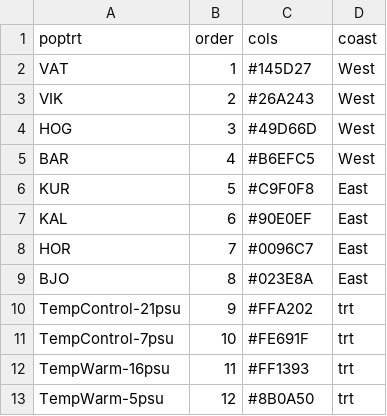
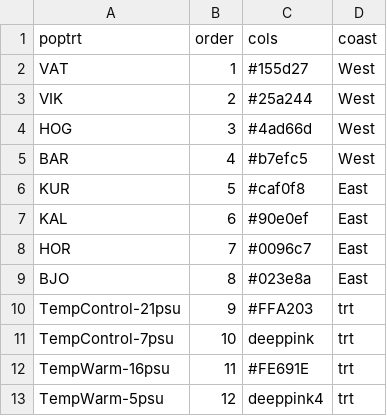
Before and after one commit to DrK-Lo/BalticEelgrass, a CSV file: data/experiment/poptrts_df.csv, drawn as a sheet.

Commit message:
data uploads

```diff
--- a/data/experiment/poptrts_df.csv
+++ b/data/experiment/poptrts_df.csv
@@ -1,13 +1,13 @@
 "poptrt","order","cols","coast"
-"VAT",1,"#145D27","West"
-"VIK",2,"#26A243","West"
-"HOG",3,"#49D66D","West"
-"BAR",4,"#B6EFC5","West"
-"KUR",5,"#C9F0F8","East"
-"KAL",6,"#90E0EF","East"
-"HOR",7,"#0096C7","East"
-"BJO",8,"#023E8A","East"
-"TempControl-21psu",9,"#FFA202","trt"
-"TempControl-7psu",10,"#FE691F","trt"
-"TempWarm-16psu",11,"#FF1393","trt"
-"TempWarm-5psu",12,"#8B0A50","trt"
+"VAT",1,"#155d27","West"
+"VIK",2,"#25a244","West"
+"HOG",3,"#4ad66d","West"
+"BAR",4,"#b7efc5","West"
+"KUR",5,"#caf0f8","East"
+"KAL",6,"#90e0ef","East"
+"HOR",7,"#0096c7","East"
+"BJO",8,"#023e8a","East"
+"TempControl-21psu",9,"#FFA203","trt"
+"TempControl-7psu",10,"deeppink","trt"
+"TempWarm-16psu",11,"#FE691E","trt"
+"TempWarm-5psu",12,"deeppink4","trt"
```
Also changed, not shown: 1 other file.
